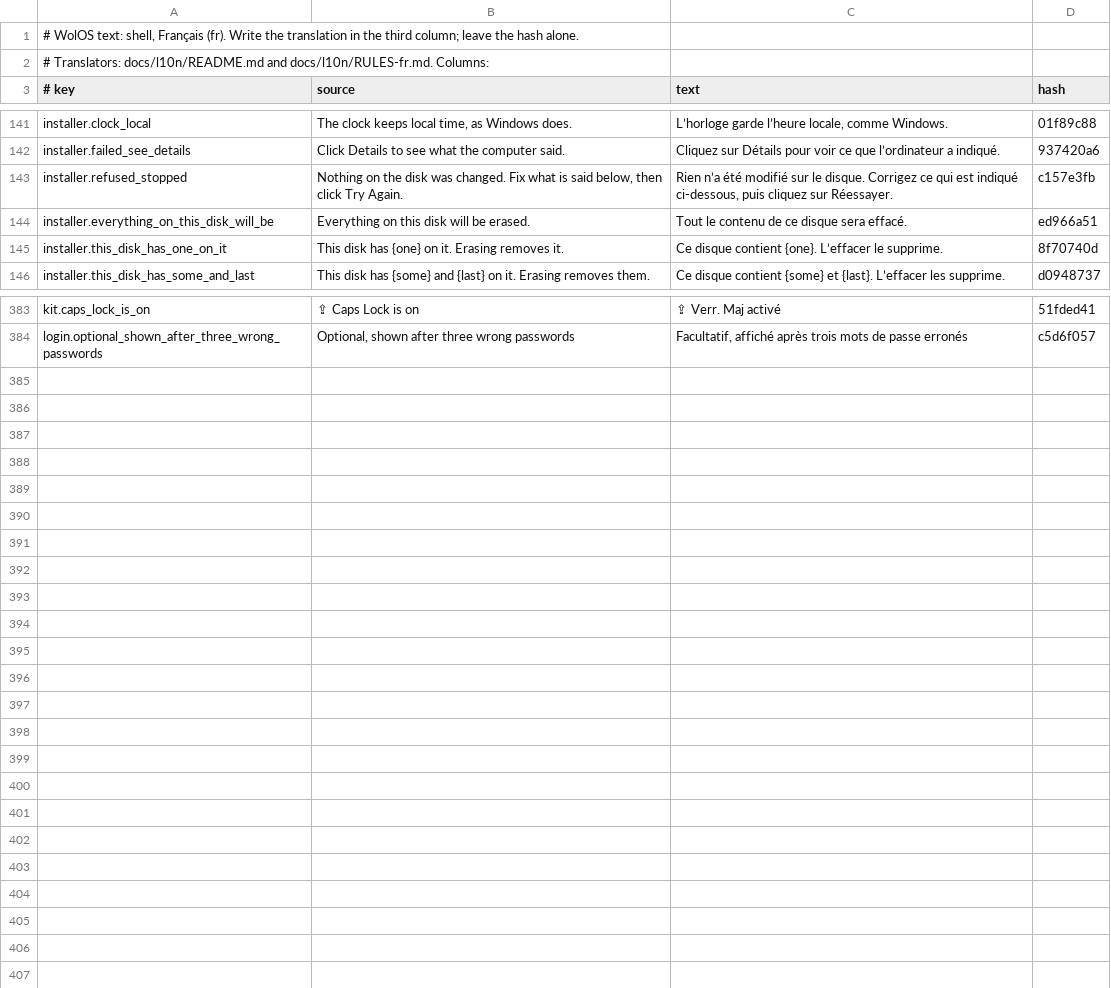
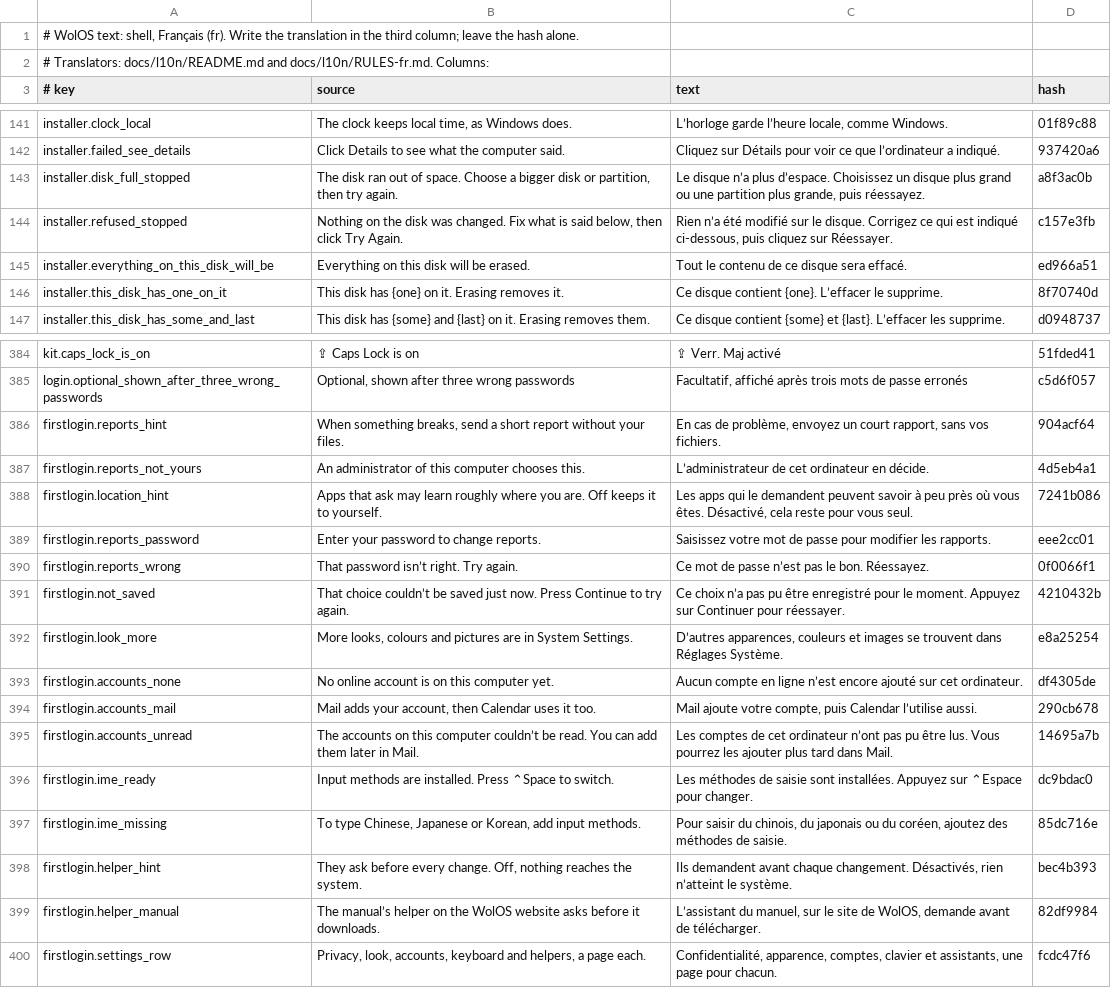
Before and after one commit to wonderlandos/wolos-shell, a TSV file: locale/shell/fr.tsv, drawn as a sheet; only a part is shown, gaps mark what is left out.

```diff
--- a/locale/shell/fr.tsv
+++ b/locale/shell/fr.tsv
@@ -142,2 +142,3 @@ installer.clock_local	The clock keeps local time, as Windows does.	L’horloge g
 installer.failed_see_details	Click Details to see what the computer said.	Cliquez sur Détails pour voir ce que l’ordinateur a indiqué.	937420a6
+installer.disk_full_stopped	The disk ran out of space. Choose a bigger disk or partition, then try again.	Le disque n’a plus d’espace. Choisissez un disque plus grand ou une partition plus grande, puis réessayez.	a8f3ac0b
 installer.refused_stopped	Nothing on the disk was changed. Fix what is said below, then click Try Again.	Rien n’a été modifié sur le disque. Corrigez ce qui est indiqué ci-dessous, puis cliquez sur Réessayer.	c157e3fb
@@ -384 +385,16 @@ kit.caps_lock_is_on	⇪ Caps Lock is on	⇪ Verr. Maj activé	51fded41
 login.optional_shown_after_three_wrong_passwords	Optional, shown after three wrong passwords	Facultatif, affiché après trois mots de passe erronés	c5d6f057
+firstlogin.reports_hint	When something breaks, send a short report without your files.	En cas de problème, envoyez un court rapport, sans vos fichiers.	904acf64
+firstlogin.reports_not_yours	An administrator of this computer chooses this.	L’administrateur de cet ordinateur en décide.	4d5eb4a1
+firstlogin.location_hint	Apps that ask may learn roughly where you are. Off keeps it to yourself.	Les apps qui le demandent peuvent savoir à peu près où vous êtes. Désactivé, cela reste pour vous seul.	7241b086
+firstlogin.reports_password	Enter your password to change reports.	Saisissez votre mot de passe pour modifier les rapports.	eee2cc01
+firstlogin.reports_wrong	That password isn’t right. Try again.	Ce mot de passe n’est pas le bon. Réessayez.	0f0066f1
+firstlogin.not_saved	That choice couldn’t be saved just now. Press Continue to try again.	Ce choix n’a pas pu être enregistré pour le moment. Appuyez sur Continuer pour réessayer.	4210432b
+firstlogin.look_more	More looks, colours and pictures are in System Settings.	D’autres apparences, couleurs et images se trouvent dans Réglages Système.	e8a25254
+firstlogin.accounts_none	No online account is on this computer yet.	Aucun compte en ligne n’est encore ajouté sur cet ordinateur.	df4305de
+firstlogin.accounts_mail	Mail adds your account, then Calendar uses it too.	Mail ajoute votre compte, puis Calendar l’utilise aussi.	290cb678
+firstlogin.accounts_unread	The accounts on this computer couldn’t be read. You can add them later in Mail.	Les comptes de cet ordinateur n’ont pas pu être lus. Vous pourrez les ajouter plus tard dans Mail.	14695a7b
+firstlogin.ime_ready	Input methods are installed. Press ⌃Space to switch.	Les méthodes de saisie sont installées. Appuyez sur ⌃Espace pour changer.	dc9bdac0
+firstlogin.ime_missing	To type Chinese, Japanese or Korean, add input methods.	Pour saisir du chinois, du japonais ou du coréen, ajoutez des méthodes de saisie.	85dc716e
+firstlogin.helper_hint	They ask before every change. Off, nothing reaches the system.	Ils demandent avant chaque changement. Désactivés, rien n’atteint le système.	bec4b393
+firstlogin.helper_manual	The manual’s helper on the WolOS website asks before it downloads.	L’assistant du manuel, sur le site de WolOS, demande avant de télécharger.	82df9984
+firstlogin.settings_row	Privacy, look, accounts, keyboard and helpers, a page each.	Confidentialité, apparence, comptes, clavier et assistants, une page pour chacun.	fcdc47f6
```
Also changed, not shown: locale/shell/de.tsv, locale/shell/it.tsv, 7 other files.
